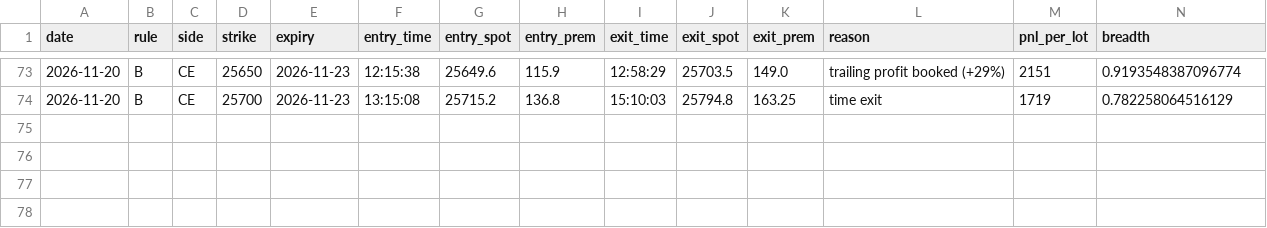
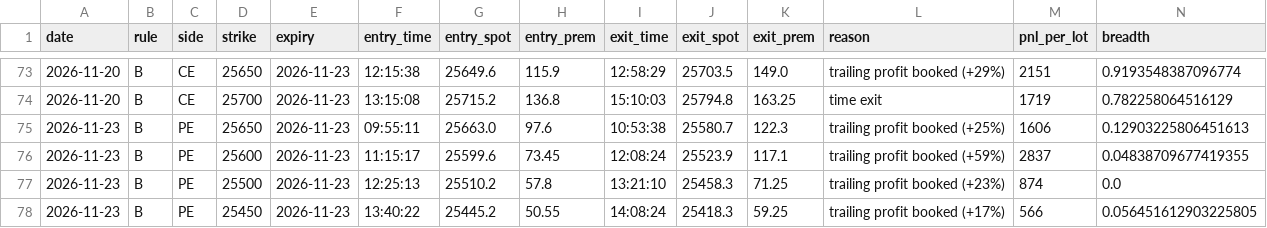
Before and after one commit to deepaknarsaria/nifty-signals, a CSV file: paper_trades.csv, drawn as a sheet; only a part is shown, gaps mark what is left out; rows hold the shown columns only; the diff names each change by its address in the sheet, - before the commit and + after, or states it on an @@ line.

```diff
--- a/paper_trades.csv
+++ b/paper_trades.csv
+row 75: 2026-11-23 | B | PE | 25650 | 2026-11-23 | 09:55:11 | 25663.0 | 97.6 | 10:53:38 | 25580.7 | 122.3 | trailing profit booked (+25%) | 1606 | 0.12903225806451613
+row 76: 2026-11-23 | B | PE | 25600 | 2026-11-23 | 11:15:17 | 25599.6 | 73.45 | 12:08:24 | 25523.9 | 117.1 | trailing profit booked (+59%) | 2837 | 0.04838709677419355
+row 77: 2026-11-23 | B | PE | 25500 | 2026-11-23 | 12:25:13 | 25510.2 | 57.8 | 13:21:10 | 25458.3 | 71.25 | trailing profit booked (+23%) | 874 | 0.0
+row 78: 2026-11-23 | B | PE | 25450 | 2026-11-23 | 13:40:22 | 25445.2 | 50.55 | 14:08:24 | 25418.3 | 59.25 | trailing profit booked (+17%) | 566 | 0.056451612903225805
```
Also changed, not shown: hedge_trades.csv, lab_results.csv, 3 other files.
